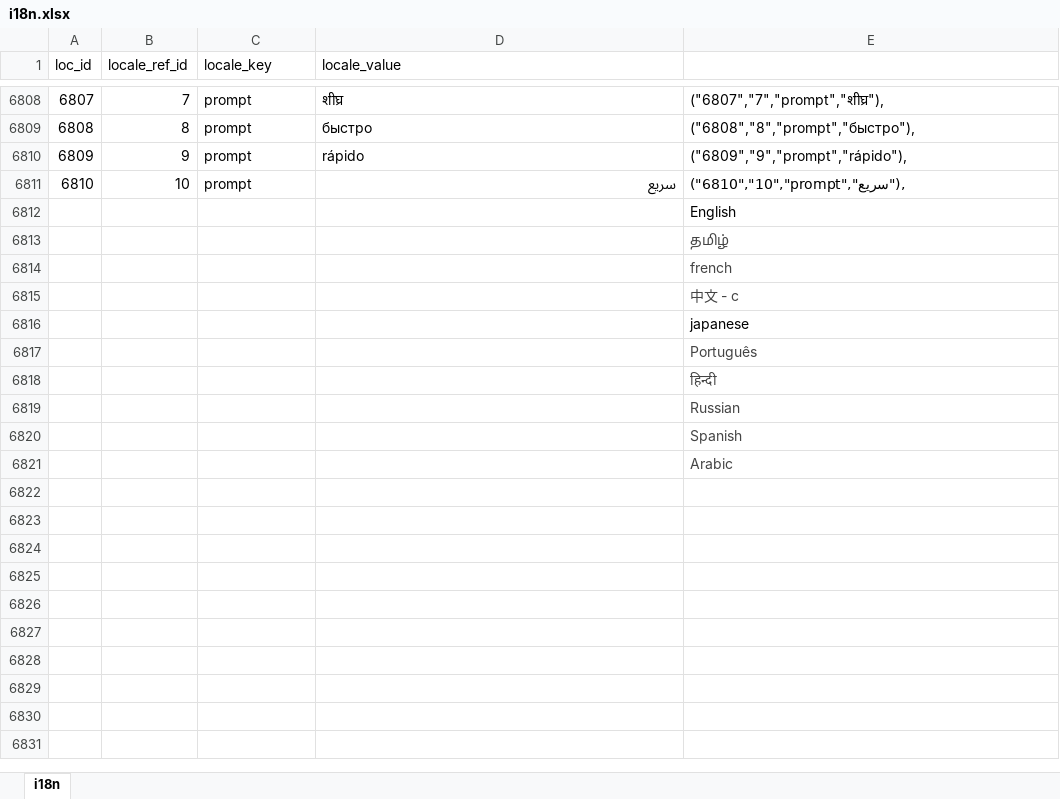
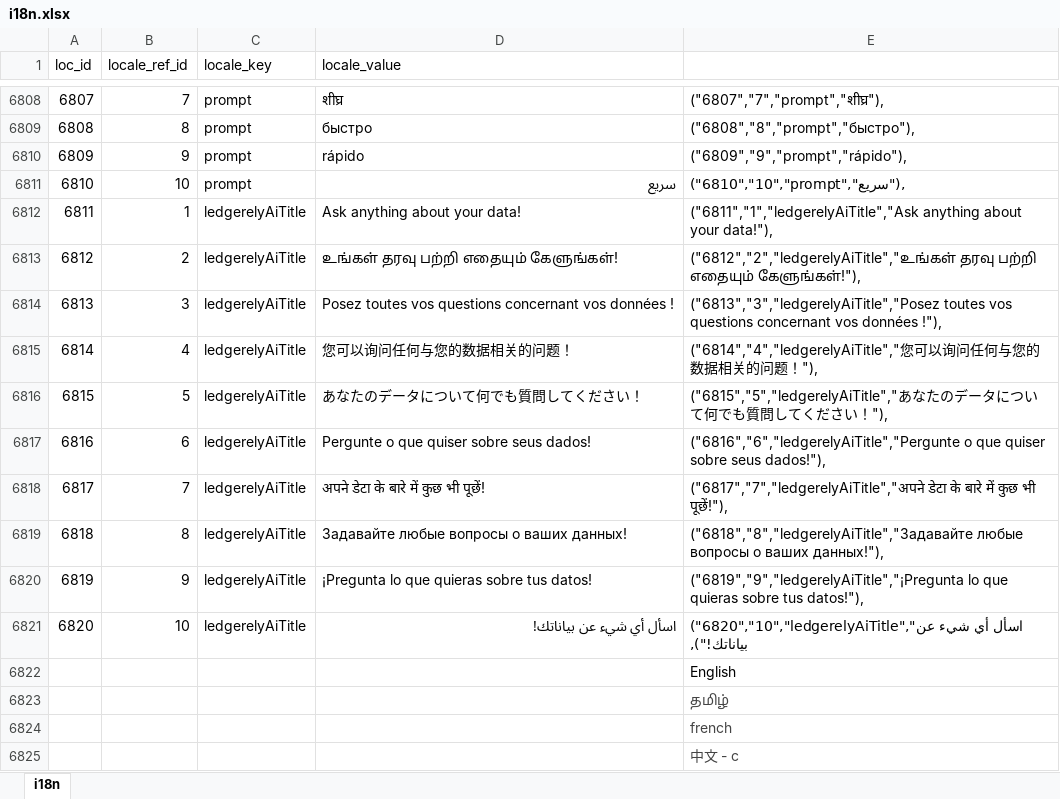
Before and after one commit to bharani-palani/ledgerely, an Excel workbook: i18n.xlsx, sheet i18n, drawn as a sheet; only a part is shown, gaps mark what is left out; the shorter side is filled out with more unchanged rows; values as stored, in another font and other column widths than the file's, no borders; the diff names each change by its address in the sheet, - before the commit and + after, or states it on an @@ line.

```diff
--- a/i18n.xlsx (sheet i18n)
+++ b/i18n.xlsx (sheet i18n)
+row 6812: 6811 | 1 | ledgerelyAiTitle | Ask anything about your data! | ("6811","1","ledgerelyAiTitle","Ask anything about your data!"),
+row 6813: 6812 | 2 | ledgerelyAiTitle | உங்கள் தரவு பற்றி எதையும் கேளுங்கள்! | ("6812","2","ledgerelyAiTitle","உங்கள் தரவு பற்றி எதையும் கேளுங்கள்!"),
+row 6814: 6813 | 3 | ledgerelyAiTitle | Posez toutes vos questions concernant vos données ! | ("6813","3","ledgerelyAiTitle","Posez toutes vos questions concernant vos données !"),
+row 6815: 6814 | 4 | ledgerelyAiTitle | 您可以询问任何与您的数据相关的问题！ | ("6814","4","ledgerelyAiTitle","您可以询问任何与您的数据相关的问题！"),
+row 6816: 6815 | 5 | ledgerelyAiTitle | あなたのデータについて何でも質問してください！ | ("6815","5","ledgerelyAiTitle","あなたのデータについて何でも質問してください！"),
+row 6817: 6816 | 6 | ledgerelyAiTitle | Pergunte o que quiser sobre seus dados! | ("6816","6","ledgerelyAiTitle","Pergunte o que quiser sobre seus dados!"),
+row 6818: 6817 | 7 | ledgerelyAiTitle | अपने डेटा के बारे में कुछ भी पूछें! | ("6817","7","ledgerelyAiTitle","अपने डेटा के बारे में कुछ भी पूछें!"),
+row 6819: 6818 | 8 | ledgerelyAiTitle | Задавайте любые вопросы о ваших данных! | ("6818","8","ledgerelyAiTitle","Задавайте любые вопросы о ваших данных!"),
+row 6820: 6819 | 9 | ledgerelyAiTitle | ¡Pregunta lo que quieras sobre tus datos! | ("6819","9","ledgerelyAiTitle","¡Pregunta lo que quieras sobre tus datos!"),
+row 6821: 6820 | 10 | ledgerelyAiTitle | اسأل أي شيء عن بياناتك! | ("6820","10","ledgerelyAiTitle","اسأل أي شيء عن بياناتك!"),
```
Also changed, not shown: 3 other files.
